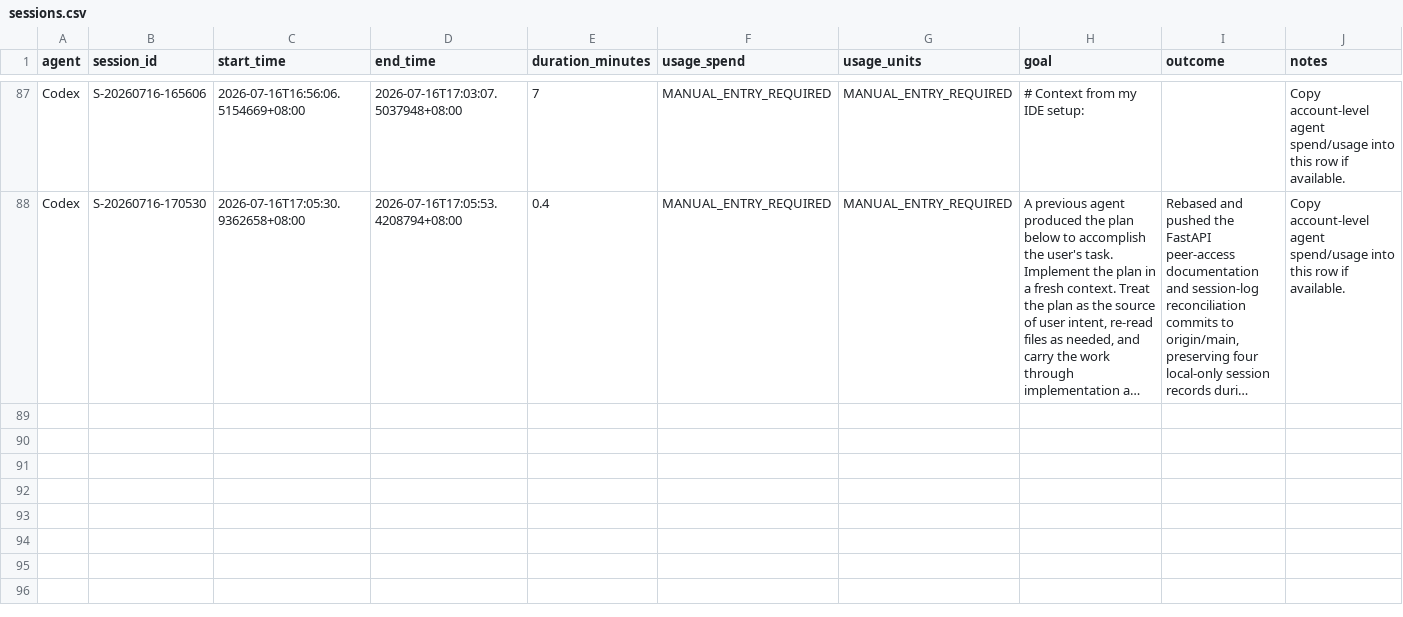
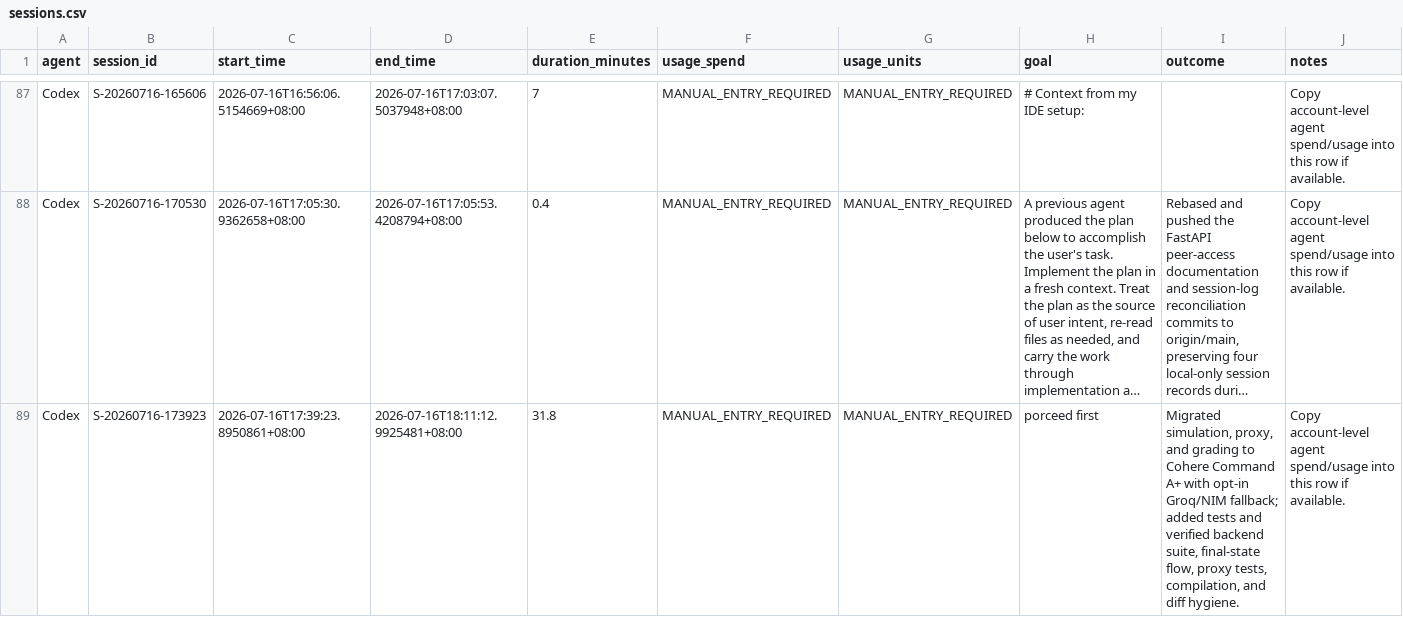
Before and after one commit to mengfoong-dev/codex-candidate-assesment-system, a CSV file: docs/hackathon/codex-usage/sessions.csv, drawn as a sheet; only a part is shown, gaps mark what is left out; long unchanged cells end in …; the diff covers the shown part only; the diff names each change by its address in the sheet, - before the commit and + after, or states it on an @@ line.

Commit message:
chore: log Cohere migration sessions

```diff
--- a/docs/hackathon/codex-usage/sessions.csv
+++ b/docs/hackathon/codex-usage/sessions.csv
+row 89: Codex | S-20260716-173923 | 2026-07-16T17:39:23.8950861+08:00 | 2026-07-16T18:11:12.9925481+08:00 | 31.8 | MANUAL_ENTRY_REQUIRED | MANUAL_ENTRY_REQUIRED | porceed first | Migrated simulation, proxy, and grading to Cohere Command A+ with opt-in Groq/NIM fallback; added tests and verified backend suite, final-state flow, proxy tests, compilation, and diff hygiene. | Copy account-level agent spend/usage into this row if available.
```
Also changed, not shown: 1 added row elsewhere in this file.
